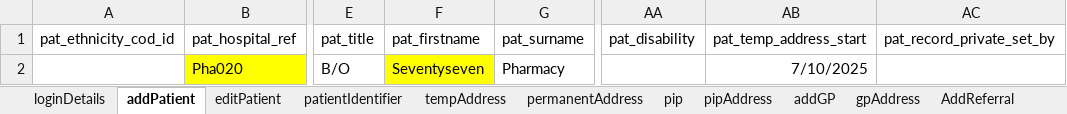
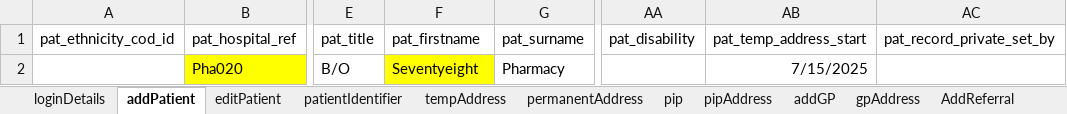
Before and after one commit to manojvyavahare27/C4Automation, an Excel workbook: ExcelFiles/PharmacyDomain.xlsx, sheet addPatient, drawn as a sheet; only a part is shown, gaps mark what is left out; values as stored, in another font and other column widths than the file's, no borders; the diff names each change by its address in the sheet, - before the commit and + after, or states it on an @@ line.

```diff
--- a/ExcelFiles/PharmacyDomain.xlsx (sheet addPatient)
+++ b/ExcelFiles/PharmacyDomain.xlsx (sheet addPatient)
-F2 (pat_firstname): Seventyseven
+F2 (pat_firstname): Seventyeight
-AB2 (pat_temp_address_start): 7/10/2025
+AB2 (pat_temp_address_start): 7/15/2025
```
Also changed, not shown: sheet patientIdentifier, sheet patDetails, sheet editPatient, 2 other files.
